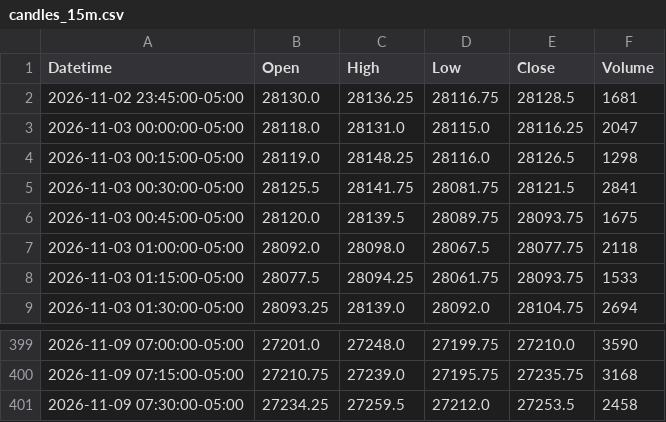
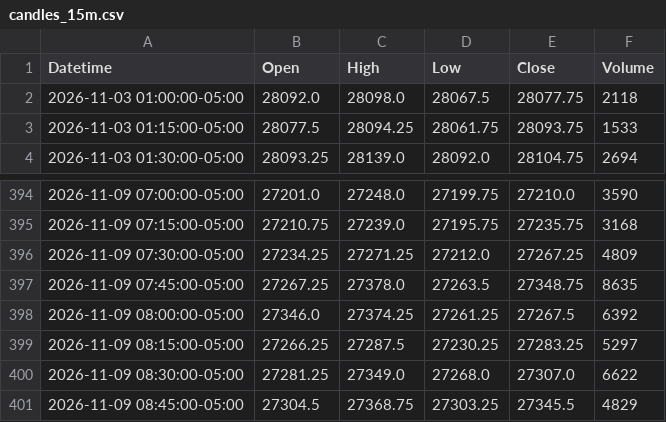
Before and after one commit to jordircp/nq-bias-data, a CSV file: data/latest/candles_15m.csv, drawn as a sheet; only a part is shown, gaps mark what is left out.

```diff
--- a/data/latest/candles_15m.csv
+++ b/data/latest/candles_15m.csv
@@ -1,7 +1,2 @@
 Datetime,Open,High,Low,Close,Volume
-2026-11-02 23:45:00-05:00,28130.0,28136.25,28116.75,28128.5,1681
-2026-11-03 00:00:00-05:00,28118.0,28131.0,28115.0,28116.25,2047
-2026-11-03 00:15:00-05:00,28119.0,28148.25,28116.0,28126.5,1298
-2026-11-03 00:30:00-05:00,28125.5,28141.75,28081.75,28121.5,2841
-2026-11-03 00:45:00-05:00,28120.0,28139.5,28089.75,28093.75,1675
 2026-11-03 01:00:00-05:00,28092.0,28098.0,28067.5,28077.75,2118
@@ -400,2 +395,7 @@ Datetime,Open,High,Low,Close,Volume
 2026-11-09 07:15:00-05:00,27210.75,27239.0,27195.75,27235.75,3168
-2026-11-09 07:30:00-05:00,27234.25,27259.5,27212.0,27253.5,2458
+2026-11-09 07:30:00-05:00,27234.25,27271.25,27212.0,27267.25,4809
+2026-11-09 07:45:00-05:00,27267.25,27378.0,27263.5,27348.75,8635
+2026-11-09 08:00:00-05:00,27346.0,27374.25,27261.25,27267.5,6392
+2026-11-09 08:15:00-05:00,27266.25,27287.5,27230.25,27283.25,5297
+2026-11-09 08:30:00-05:00,27281.25,27349.0,27268.0,27307.0,6622
+2026-11-09 08:45:00-05:00,27304.5,27368.75,27303.25,27345.5,4829
```
Also changed, not shown: data/latest/candles_1h.csv, data/latest/candles_4h.csv, 8 other files.
